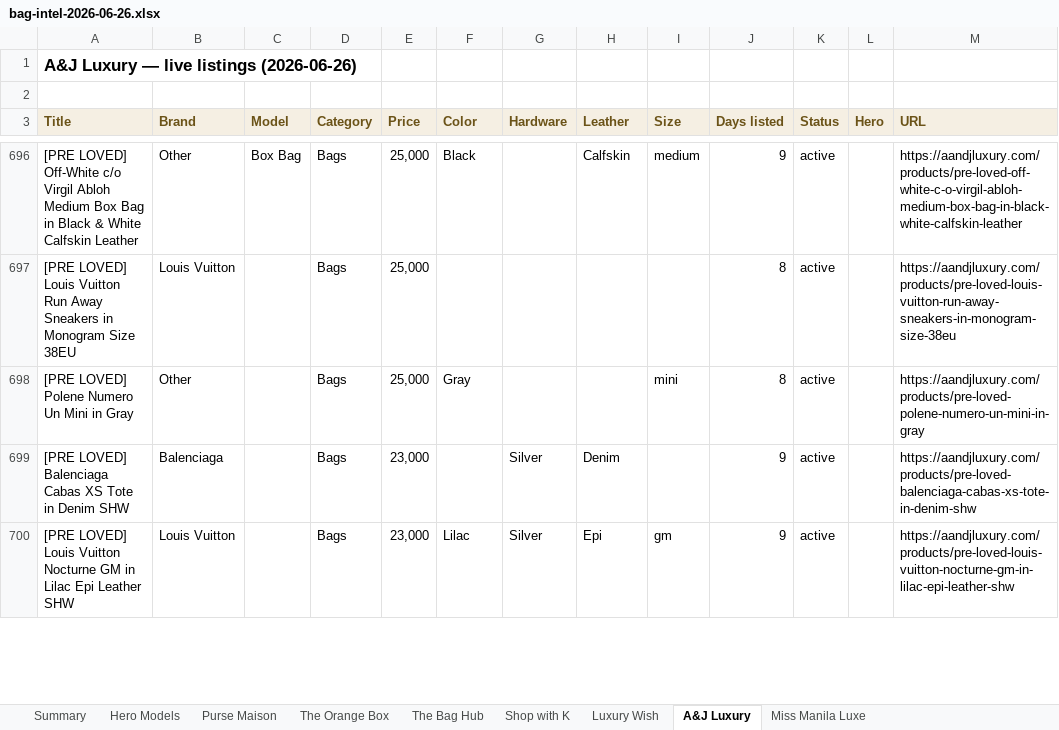
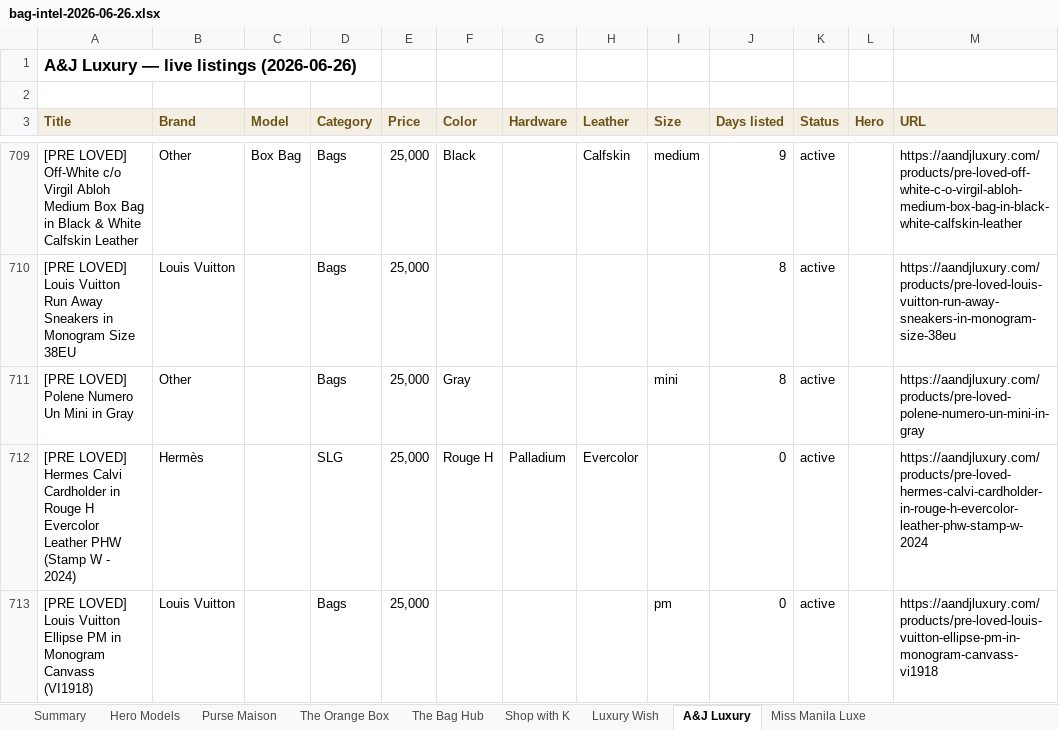
Before and after one commit to rbbincal-cpu/bag-intel, an Excel workbook: exports/bag-intel-2026-06-26.xlsx, sheet A&J Luxury, drawn as a sheet; only a part is shown, gaps mark what is left out; the shorter side is filled out with more unchanged rows; values as stored, in another font and other column widths than the file's, no borders; the diff covers the shown part only; the diff names each change by its address in the sheet, - before the commit and + after, or states it on an @@ line.

```diff
--- a/exports/bag-intel-2026-06-26.xlsx (sheet A&J Luxury)
+++ b/exports/bag-intel-2026-06-26.xlsx (sheet A&J Luxury)
+row 712: [PRE LOVED] Hermes Calvi Cardholder in Rouge H Evercolor Leather PHW (Stamp W - 2024) | Hermès |  | SLG | 25,000 | Rouge H | Palladium | Evercolor |  | 0 | active |  | https://aandjluxury.com/products/pre-loved-hermes-calvi-cardholder-in-rouge-h-evercolor-leather-phw-stamp-w-2024
+row 713: [PRE LOVED] Louis Vuitton Ellipse PM in Monogram Canvass (VI1918) | Louis Vuitton |  | Bags | 25,000 |  |  |  | pm | 0 | active |  | https://aandjluxury.com/products/pre-loved-louis-vuitton-ellipse-pm-in-monogram-canvass-vi1918
```
Also changed, not shown: 26 added rows and 3 removed rows elsewhere in this sheet, sheet Miss Manila Luxe, sheet Purse Maison, sheet The Bag Hub, sheet Summary, sheet Luxury Wish, sheet Hero Models, 2 other files.
